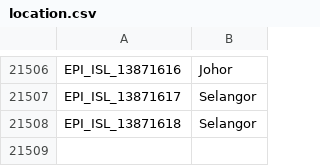
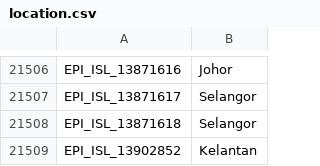
Before and after one commit to mgvi-nibm/c19-gsv, a CSV file: location.csv, drawn as a sheet; only a part is shown, gaps mark what is left out; the diff names each change by its address in the sheet, - before the commit and + after, or states it on an @@ line.

```diff
--- a/location.csv
+++ b/location.csv
+row 21509: EPI_ISL_13902852 | Kelantan
```
Also changed, not shown: gender.csv, majorvariants.csv, 11 other files.
